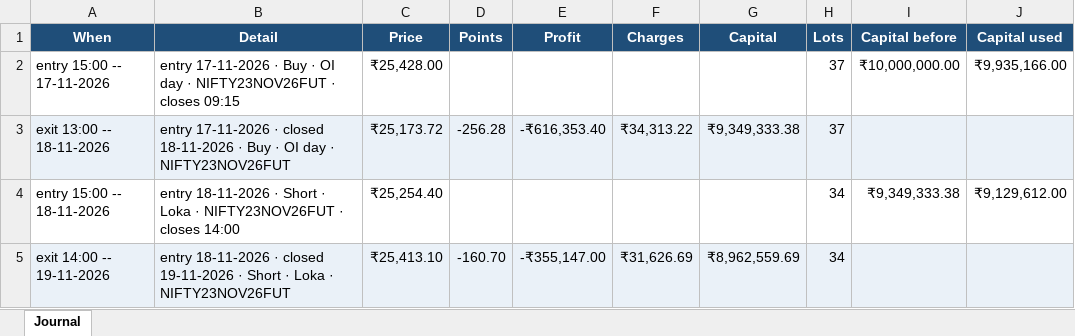
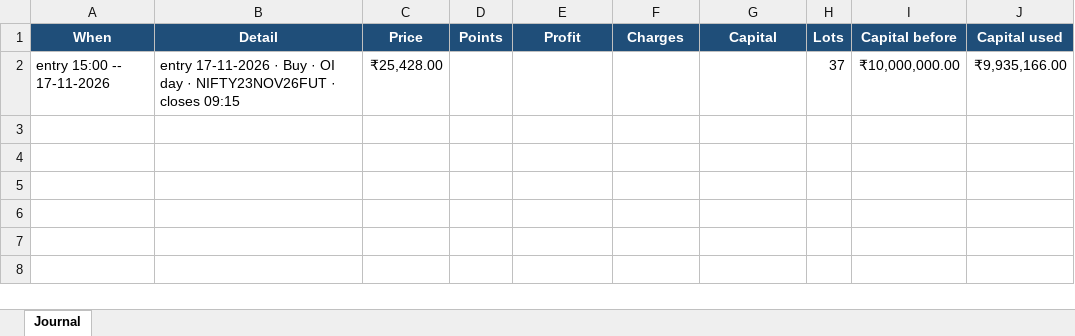
Before and after one commit to AbhilashMunnur/nifty-index-scan, an Excel workbook: data/loka_fut_sl_1pct_journal.xlsx, sheet Journal, drawn as a sheet; values as stored, in another font and other column widths than the file's, no borders; the diff names each change by its address in the sheet, - before the commit and + after, or states it on an @@ line.

```diff
--- a/data/loka_fut_sl_1pct_journal.xlsx (sheet Journal)
+++ b/data/loka_fut_sl_1pct_journal.xlsx (sheet Journal)
-row 3: exit 13:00 -- 18-11-2026 | entry 17-11-2026 · closed 18-11-2026 · Buy · OI day · NIFTY23NOV26FUT | ₹25,173.72 | -256.28 | -₹616,353.40 | ₹34,313.22 | ₹9,349,333.38 | 37
-row 4: entry 15:00 -- 18-11-2026 | entry 18-11-2026 · Short · Loka · NIFTY23NOV26FUT · closes 14:00 | ₹25,254.40 |  |  |  |  | 34 | ₹9,349,333.38 | ₹9,129,612.00
-row 5: exit 14:00 -- 19-11-2026 | entry 18-11-2026 · closed 19-11-2026 · Short · Loka · NIFTY23NOV26FUT | ₹25,413.10 | -160.70 | -₹355,147.00 | ₹31,626.69 | ₹8,962,559.69 | 34
```
Also changed, not shown: data/loka_fut_sl_0_75pct_journal.xlsx, data/loka_kalyanam_journal.xlsx, 8 other files.
